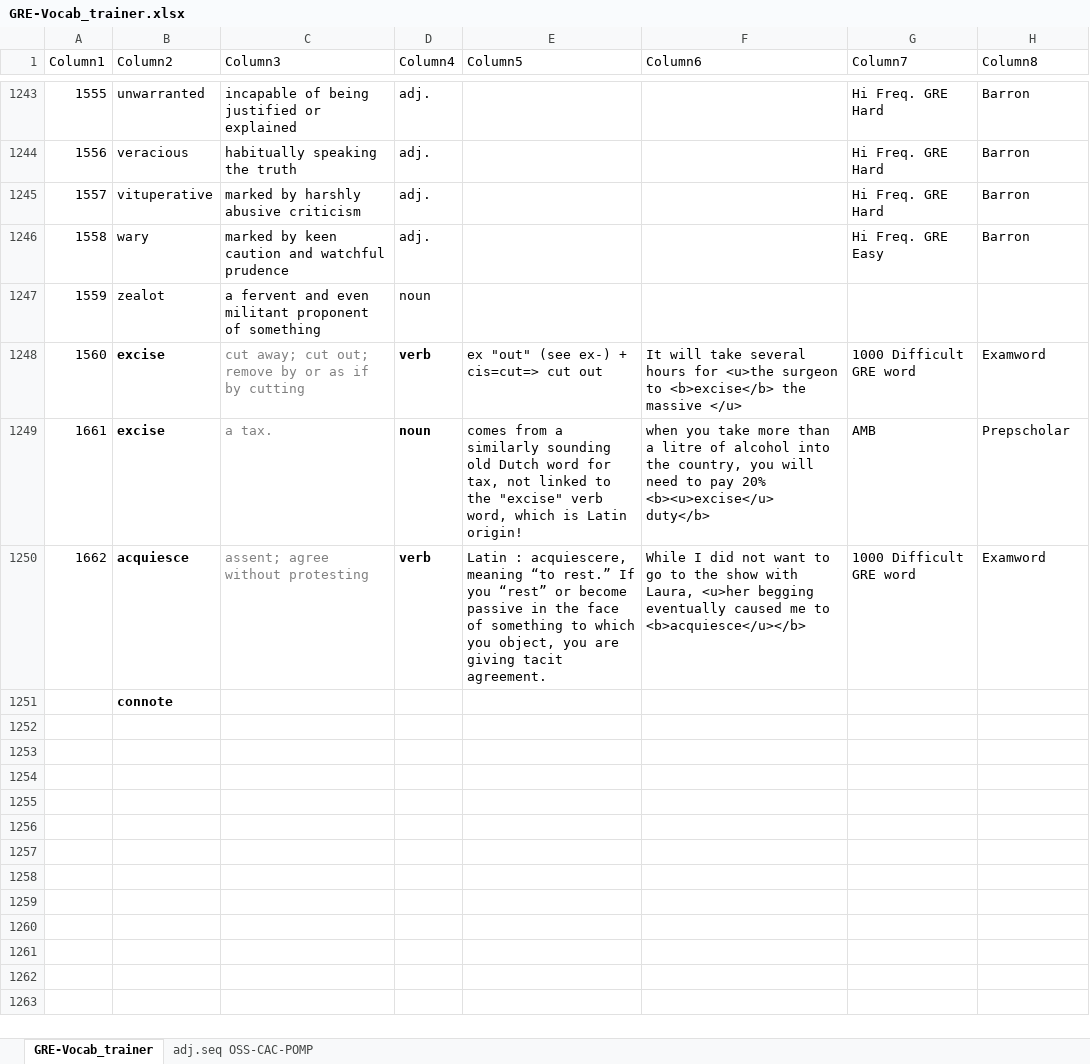
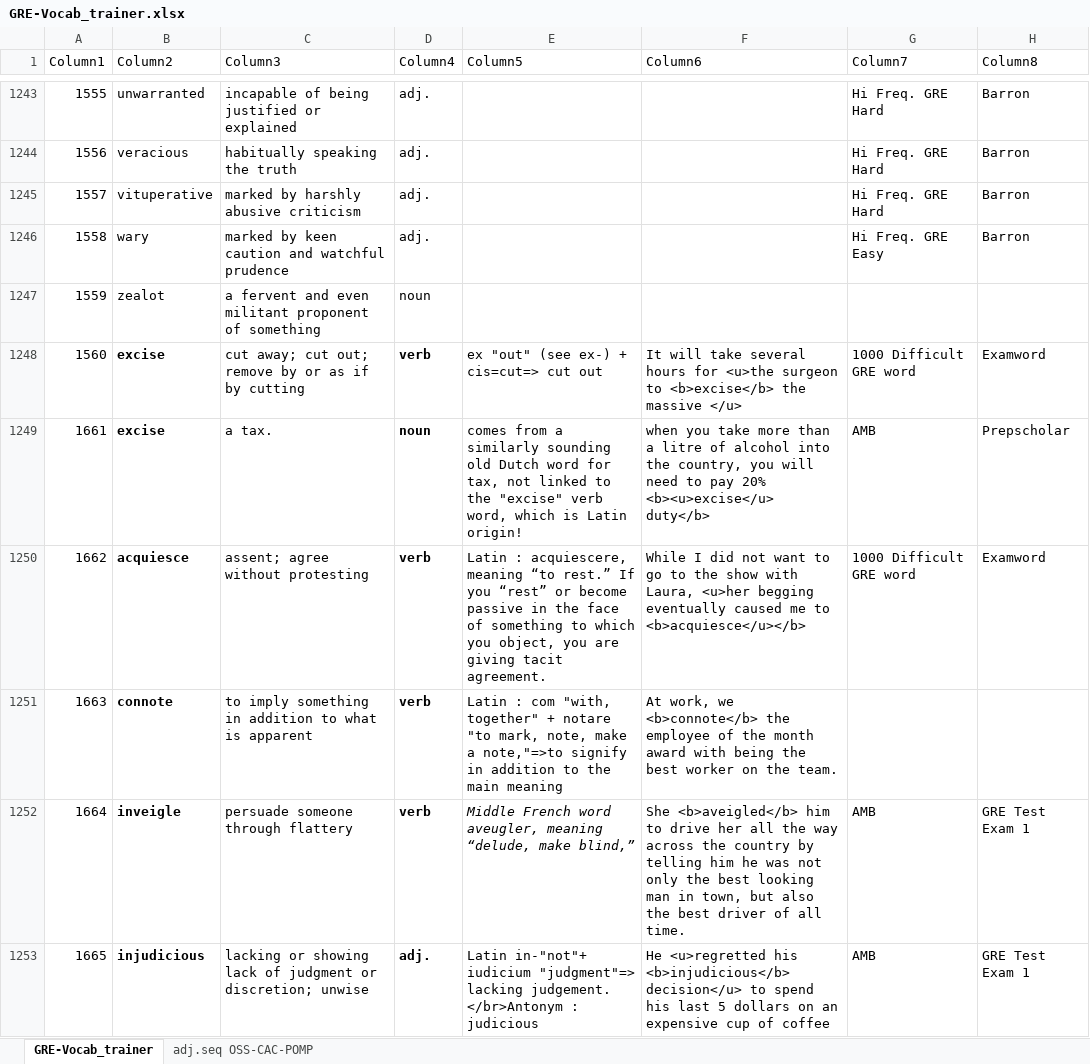
Before and after one commit to AlexBocken/GRE, an Excel workbook: GRE-Vocab_trainer.xlsx, sheet GRE-Vocab_trainer, drawn as a sheet; only a part is shown, gaps mark what is left out; values as stored, in another font and other column widths than the file's, no borders; conditional formats and table styles not drawn; removed rows and columns are numbered as before the commit, all else as after; the diff covers the shown part only; the diff names each change by its address in the sheet, - before the commit and + after, or states it on an @@ line.

```diff
--- a/GRE-Vocab_trainer.xlsx (sheet GRE-Vocab_trainer)
+++ b/GRE-Vocab_trainer.xlsx (sheet GRE-Vocab_trainer)
-C1248:C1250 text colour: #808080
+C1248:C1250 text colour: black
-row 1251:  | connote
+row 1251: 1663 | connote | to imply something in addition to what is apparent | verb | Latin : com "with, together" + notare "to mark, note, make a note,"=>to signify in addition to the main meaning | At work, we <b>connote</b> the employee of the month award with being the best worker on the team.
+row 1252: 1664 | inveigle | persuade someone through flattery | verb | Middle French word aveugler, meaning “delude, make blind,” | She <b>aveigled</b> him to drive her all the way across the country by telling him he was not only the best looking man in town, but also the best driver of all time. | AMB | GRE Test Exam 1
+row 1253: 1665 | injudicious | lacking or showing lack of judgment or discretion; unwise | adj. | Latin in-"not"+ iudicium "judgment"=> lacking judgement. </br>Antonym : judicious | He <u>regretted his <b>injudicious</b> decision</u> to spend his last 5 dollars on an expensive cup of coffee | AMB | GRE Test Exam 1
```
Also changed, not shown: 6 added rows and 14 edited cells elsewhere in this sheet, 6 other files.
